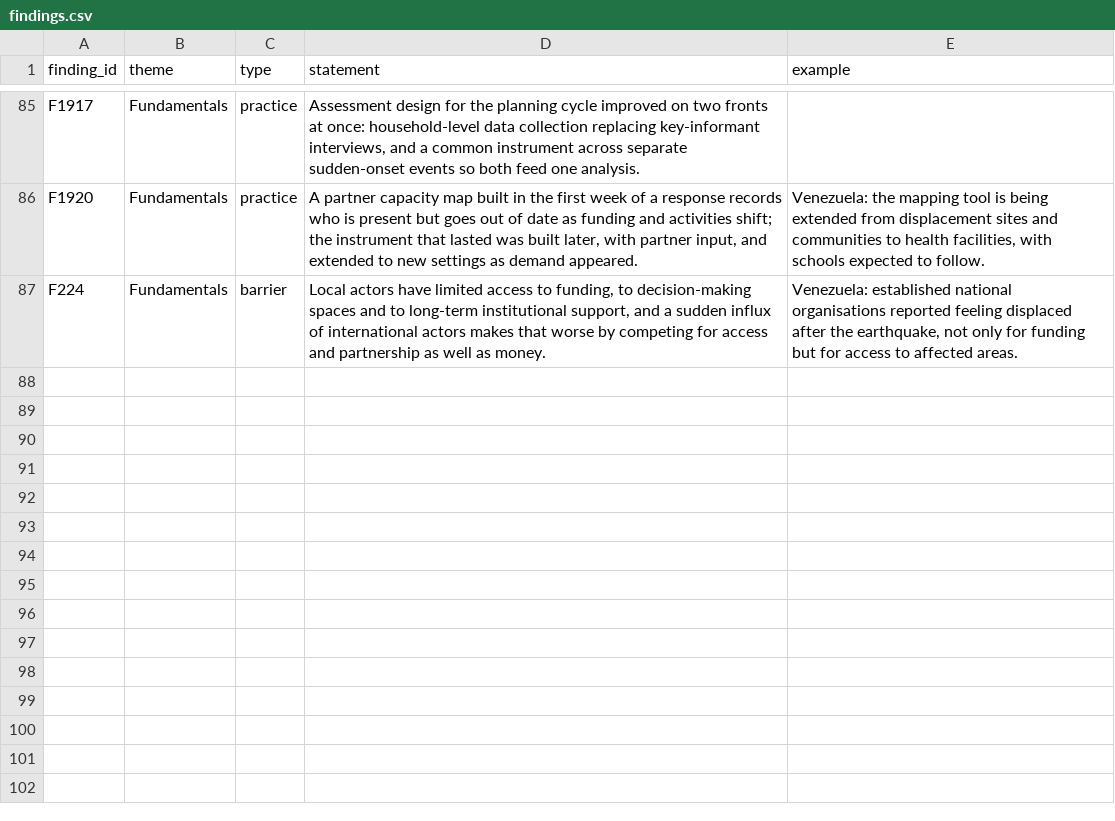
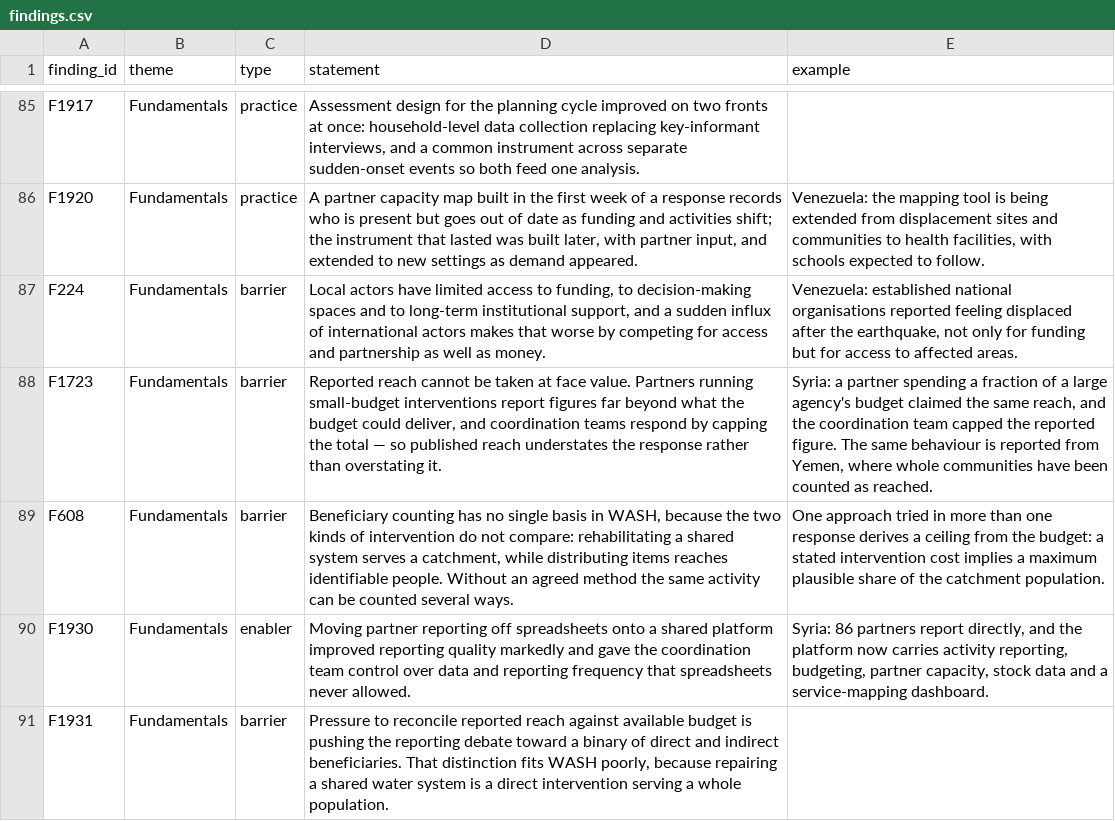
Before and after one commit to workmichelecitton/gwc-abc-transition-evidence, a CSV file: data/findings.csv, drawn as a sheet; only a part is shown, gaps mark what is left out.

Commit message:
Chad and Syria: what the first pass left behind
Re-read both transcripts against what was already extracted.

Chad was not under-extracted. It is a 12-minute call, so six records was
proportionate. Two things were missing:

  - the roadmap needs the water ministry's Secretary General to sign before
    workshops can start, so one signature sits between a drafted plan and
    any implementation
  - the transition had stalled for want of anyone to do it. The roadmap, the
    analysis and the supporting documents were all waiting on a request for
    a person from headquarters, because the one coordinator covers four
    sectors and the colleague who would help is absorbed by a cholera
    response. Joins F802, which is now seven sources across seven countries.

Syria yielded more. The first pass covered assessment design, reporting
architecture and coordination well, and missed the reporting-quality thread
almost entirely:

  - 86 partners report directly to one platform, running since 2023, which
    carries budgeting, partner capacity, stocks and service mapping as well
    as activity data
  - moving off spreadsheets improved reporting quality markedly and gave the
    team control over frequency and data that spreadsheets never allowed
  - partners on small budgets claim reach far beyond what the budget could
    deliver, so the coordination team caps the published figure. Reported
    reach therefore understates the response rather than inflating it, which
    is the opposite of the usual assumption
  - the same behaviour is reported from Yemen, where whole communities have
    been counted as reached
  - a budget-derived ceiling, tried in Venezuela and Ukraine, is one way to
    constrain it: a stated intervention cost implies a maximum plausible
    share of the catchment
  - the push toward a direct/indirect binary fits WASH poorly, because
    repairing a shared system is direct and serves a whole population
  - the line ministry is actively pushing for the sector system rather than
    tolerating it, which lifts F374 to band 5: willingness and capacity are
    separate questions and this is a case of high willingness, low capacity

Ten records, seven follow-ups, two new findings, four curated statements.
F374 to band 5, F608 and F1723 given curated statements now that they span
several countries.

Both transcripts stay outside this repository.

```diff
--- a/data/findings.csv
+++ b/data/findings.csv
@@ -87 +87,5 @@ F1920,Fundamentals,practice,"A partner capacity map built in the first week of a
 F224,Fundamentals,barrier,"Local actors have limited access to funding, to decision-making spaces and to long-term institutional support, and a sudden influx of international actors makes that worse by competing for access and partnership as well as money.","Venezuela: established national organisations reported feeling displaced after the earthquake, not only for funding but for access to affected areas."
+F1723,Fundamentals,barrier,"Reported reach cannot be taken at face value. Partners running small-budget interventions report figures far beyond what the budget could deliver, and coordination teams respond by capping the total — so published reach understates the response rather than overstating it.","Syria: a partner spending a fraction of a large agency's budget claimed the same reach, and the coordination team capped the reported figure. The same behaviour is reported from Yemen, where whole communities have been counted as reached."
+F608,Fundamentals,barrier,"Beneficiary counting has no single basis in WASH, because the two kinds of intervention do not compare: rehabilitating a shared system serves a catchment, while distributing items reaches identifiable people. Without an agreed method the same activity can be counted several ways.",One approach tried in more than one response derives a ceiling from the budget: a stated intervention cost implies a maximum plausible share of the catchment population.
+F1930,Fundamentals,enabler,Moving partner reporting off spreadsheets onto a shared platform improved reporting quality markedly and gave the coordination team control over data and reporting frequency that spreadsheets never allowed.,"Syria: 86 partners report directly, and the platform now carries activity reporting, budgeting, partner capacity, stock data and a service-mapping dashboard."
+F1931,Fundamentals,barrier,"Pressure to reconcile reported reach against available budget is pushing the reporting debate toward a binary of direct and indirect beneficiaries. That distinction fits WASH poorly, because repairing a shared water system is a direct intervention serving a whole population.",
```
Also changed, not shown: data/evidence.csv, data/follow-ups.csv, 2 other files.
